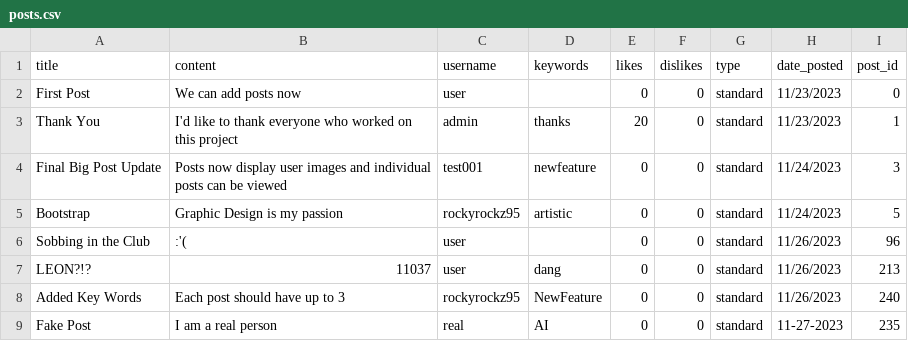
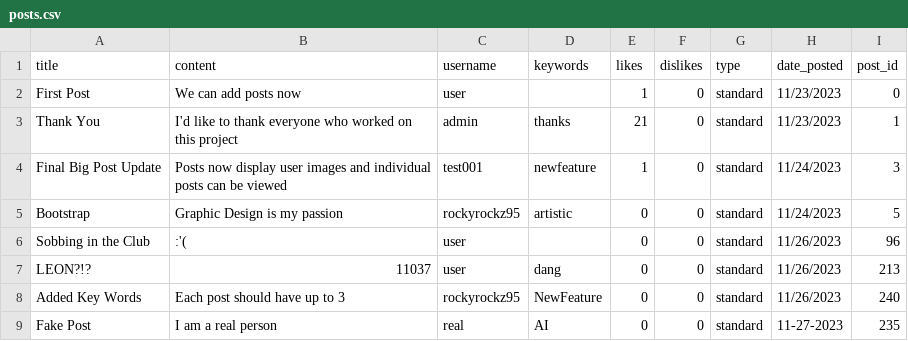
Before and after one commit to rockyrockz95/Mini-Twitter, a CSV file: posts.csv, drawn as a sheet.

Commit message:
like functionality

```diff
--- a/posts.csv
+++ b/posts.csv
@@ -1,5 +1,5 @@
 title,content,username,keywords,likes,dislikes,type,date_posted,post_id
-First Post,We can add posts now,user,,0,0,standard,11/23/2023,0
-Thank You,I'd like to thank everyone who worked on this project,admin,thanks,20,0,standard,11/23/2023,1
-Final Big Post Update,Posts now display user images and individual posts can be viewed,test001,newfeature,0,0,standard,11/24/2023,3
+First Post,We can add posts now,user,,1,0,standard,11/23/2023,0
+Thank You,I'd like to thank everyone who worked on this project,admin,thanks,21,0,standard,11/23/2023,1
+Final Big Post Update,Posts now display user images and individual posts can be viewed,test001,newfeature,1,0,standard,11/24/2023,3
 Bootstrap,Graphic Design is my passion,rockyrockz95,artistic,0,0,standard,11/24/2023,5
```
Also changed, not shown: 4 other files.
